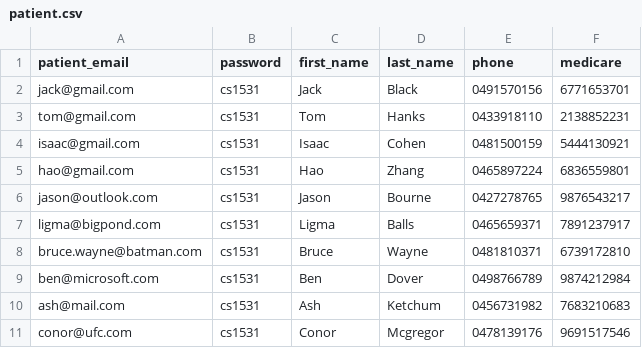
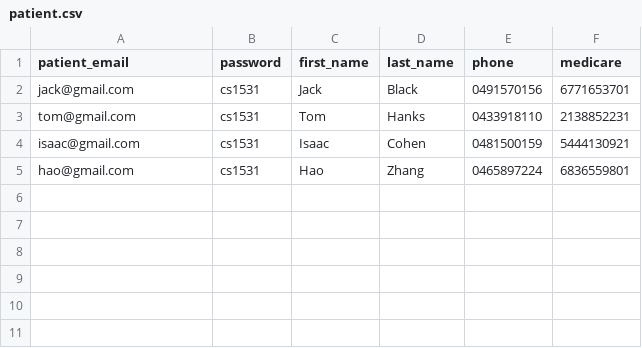
Before and after one commit to dionearle/MediSoft-COMP1531-Project, a CSV file: patient.csv, drawn as a sheet.

```diff
--- a/patient.csv
+++ b/patient.csv
@@ -5,7 +5 @@ isaac@gmail.com, cs1531, Isaac, Cohen, 0481500159, 5444130921
 hao@gmail.com,cs1531, Hao, Zhang, 0465897224, 6836559801
-jason@outlook.com, cs1531, Jason, Bourne, 0427278765, 9876543217
-ligma@bigpond.com, cs1531, Ligma, Balls, 0465659371, 7891237917
-bruce.wayne@batman.com, cs1531, Bruce, Wayne, 0481810371, 6739172810
-ben@microsoft.com, cs1531, Ben, Dover, 0498766789, 9874212984
-ash@mail.com, cs1531, Ash, Ketchum, 0456731982, 7683210683
-conor@ufc.com, cs1531, Conor, Mcgregor, 0478139176, 9691517546
```
Also changed, not shown: provider.csv, 1 other file.
